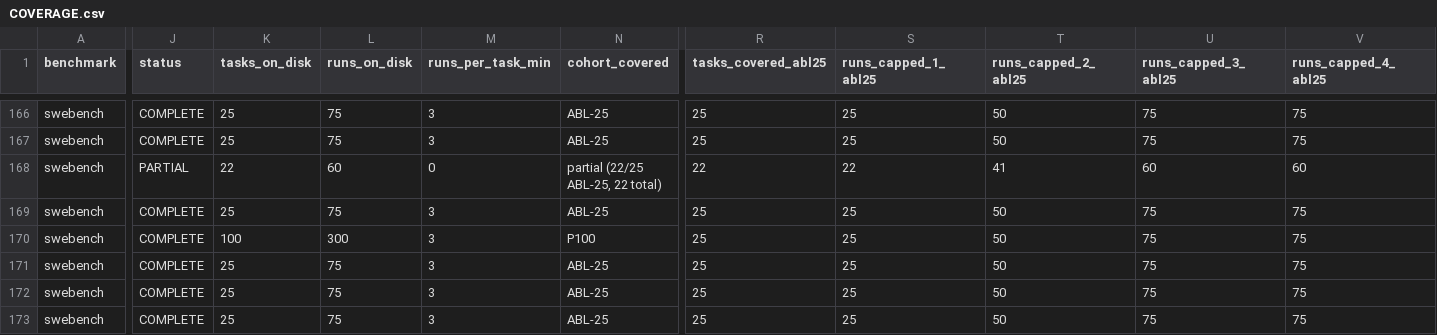
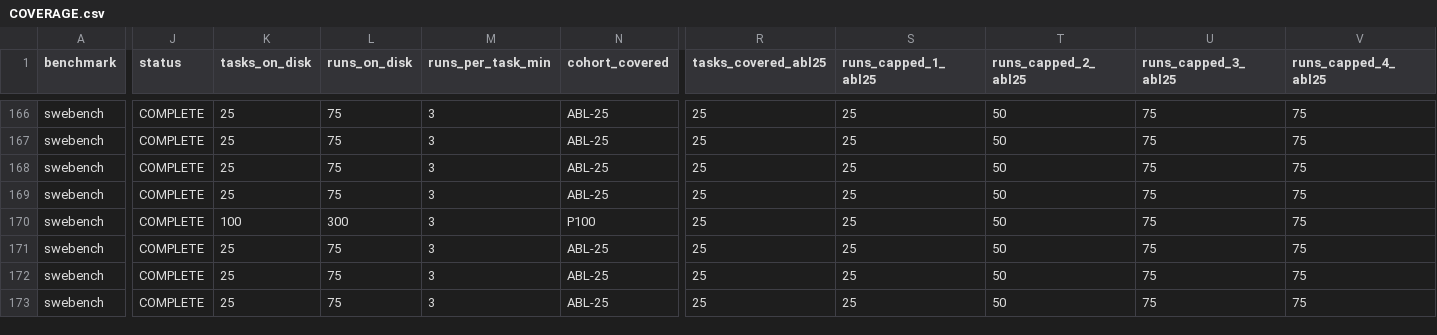
Before and after one commit to ritulS/agentCtx, a CSV file: COVERAGE.csv, drawn as a sheet; only a part is shown, gaps mark what is left out; the diff covers the shown part only; the diff names each change by its address in the sheet, - before the commit and + after, or states it on an @@ line.

Commit message:
data: update coverage dashboard (2026-09-21 05:00 CDT)

```diff
--- a/COVERAGE.csv
+++ b/COVERAGE.csv
-J168 (status): PARTIAL
+J168 (status): COMPLETE
-K168 (tasks_on_disk): 22
+K168 (tasks_on_disk): 25
-L168 (runs_on_disk): 60
+L168 (runs_on_disk): 75
-M168 (runs_per_task_min): 0
+M168 (runs_per_task_min): 3
-N168 (cohort_covered): partial (22/25 ABL-25, 22 total)
+N168 (cohort_covered): ABL-25
-R168 (tasks_covered_abl25): 22
+R168 (tasks_covered_abl25): 25
-S168 (runs_capped_1_abl25): 22
+S168 (runs_capped_1_abl25): 25
-T168 (runs_capped_2_abl25): 41
+T168 (runs_capped_2_abl25): 50
-U168 (runs_capped_3_abl25): 60
+U168 (runs_capped_3_abl25): 75
-V168 (runs_capped_4_abl25): 60
+V168 (runs_capped_4_abl25): 75
```
Also changed, not shown: 13 edited cells elsewhere in this file, 1 other file.
